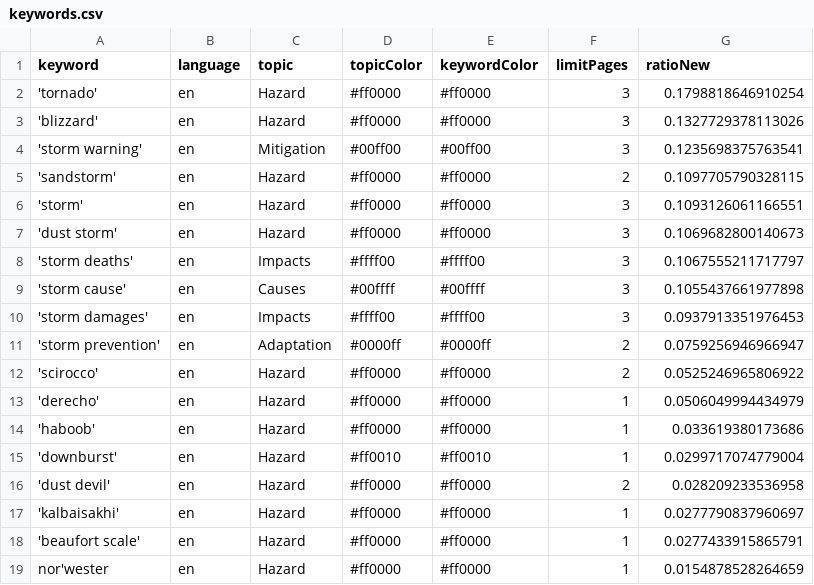
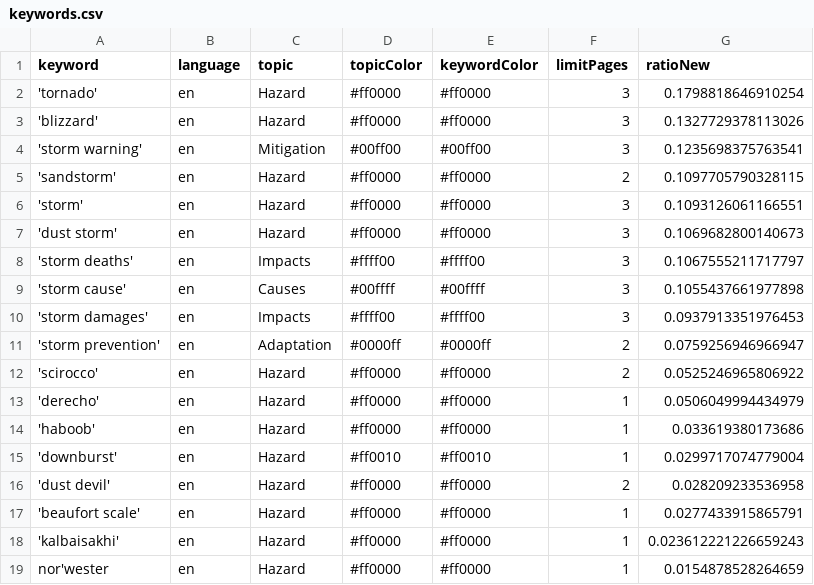
Before and after one commit to friedhumb-news/stormIsComing, a CSV file: keywords.csv, drawn as a sheet.

Commit message:
Commit from GitHub Actions (harvest:0.0)

```diff
--- a/keywords.csv
+++ b/keywords.csv
@@ -16,4 +16,4 @@ keyword,language,topic,topicColor,keywordColor,limitPages,ratioNew
 'dust devil',en,Hazard,#ff0000,#ff0000,2,0.028209233536958
-'kalbaisakhi',en,Hazard,#ff0000,#ff0000,1,0.0277790837960697
 'beaufort scale',en,Hazard,#ff0000,#ff0000,1,0.0277433915865791
+'kalbaisakhi',en,Hazard,#ff0000,#ff0000,1,0.023612221226659243
 nor'wester,en,Hazard,#ff0000,#ff0000,1,0.0154878528264659
```
